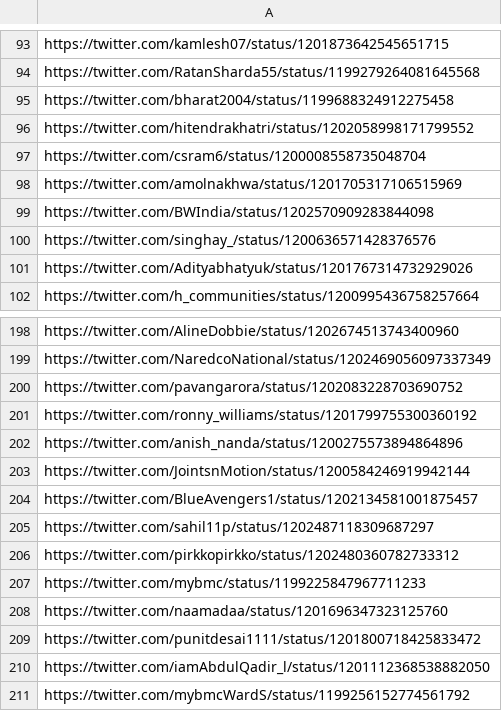
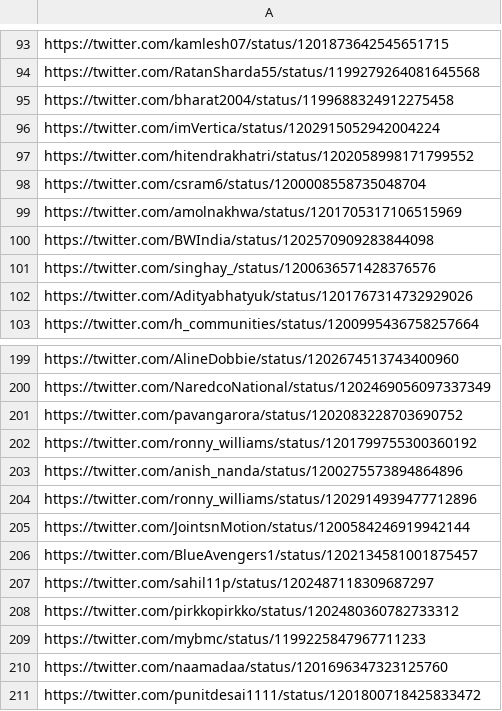
Before and after one commit to parthnagarkar875/Twitter-Data-Mining-for-Targeted-Marketing, a CSV file: Hiranandani/status.csv, drawn as a sheet; only a part is shown, gaps mark what is left out; the shorter side is filled out with more unchanged rows; the diff names each change by its address in the sheet, - before the commit and + after, or states it on an @@ line.

```diff
--- a/Hiranandani/status.csv
+++ b/Hiranandani/status.csv
+row 96: https://twitter.com/imVertica/status/1202915052942004224
+row 204: https://twitter.com/ronny_williams/status/1202914939477712896
```
Also changed, not shown: Hiranandani/Profiles.csv, Hiranandani/passive.csv, 2 other files.
